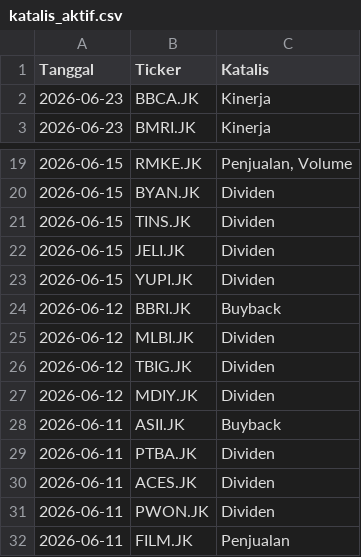
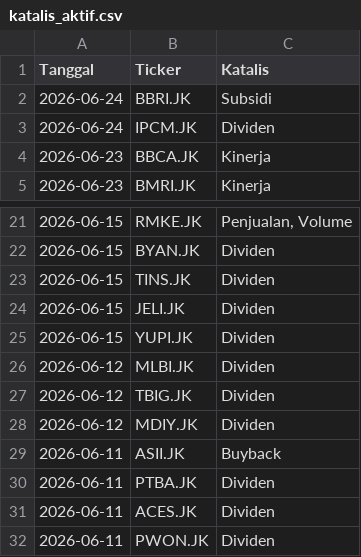
Before and after one commit to gpra19/hybrid-war-room, a CSV file: katalis_aktif.csv, drawn as a sheet; only a part is shown, gaps mark what is left out; the shorter side is filled out with more unchanged rows; removed rows and columns are numbered as before the commit, all else as after; the diff names each change by its address in the sheet, - before the commit and + after, or states it on an @@ line.

Commit message:
Update intelijen fundamental harian

```diff
--- a/katalis_aktif.csv
+++ b/katalis_aktif.csv
+row 2: 2026-06-24 | BBRI.JK | Subsidi
+row 3: 2026-06-24 | IPCM.JK | Dividen
-row 24: 2026-06-12 | BBRI.JK | Buyback
```
